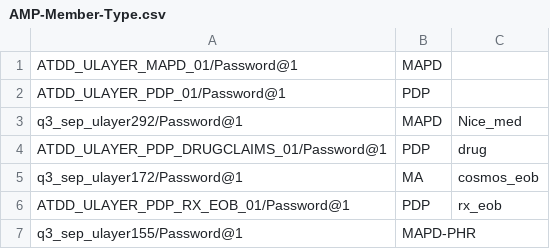
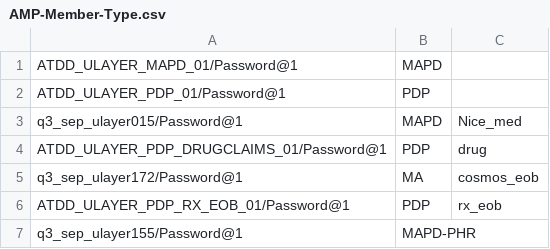
Before and after one commit to swati13oct/MnR, a CSV file: cukesatdd/src/main/resources/database/AMP-Member-Type.csv, drawn as a sheet.

Commit message:
DevImprovement-DCE flow fixed and Test data changed

```diff
--- a/cukesatdd/src/main/resources/database/AMP-Member-Type.csv
+++ b/cukesatdd/src/main/resources/database/AMP-Member-Type.csv
@@ -2,3 +2,3 @@ ATDD_ULAYER_MAPD_01/Password@1,MAPD,
 ATDD_ULAYER_PDP_01/Password@1,PDP,
-q3_sep_ulayer292/Password@1,MAPD,Nice_med
+q3_sep_ulayer015/Password@1,MAPD,Nice_med
 ATDD_ULAYER_PDP_DRUGCLAIMS_01/Password@1,PDP,drug,
```
Also changed, not shown: 3 other files.
